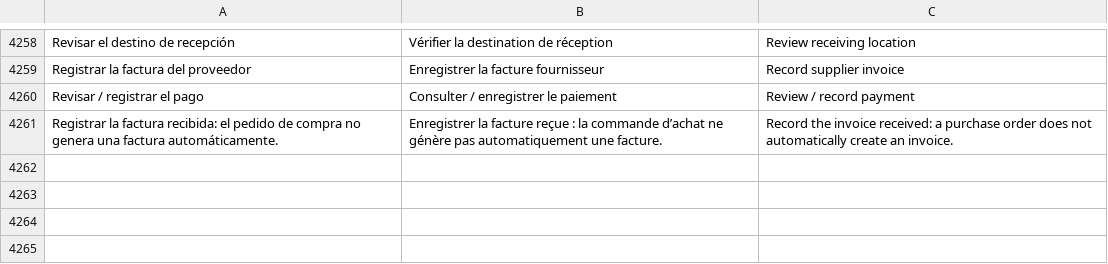
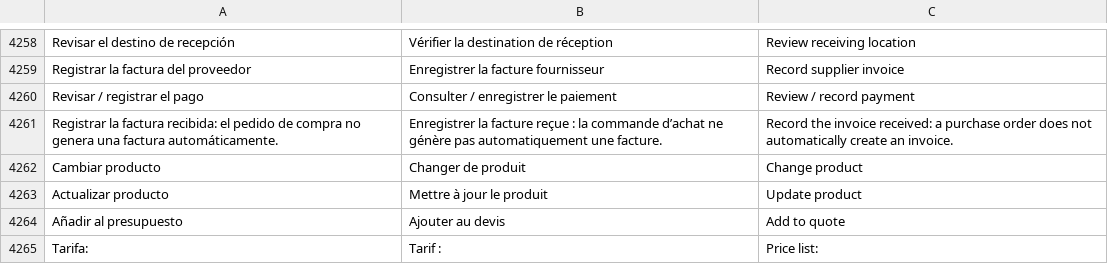
Before and after one commit to lisciandraj/Pro-manager-Gama, a TSV file: locales/catalog.tsv, drawn as a sheet; only a part is shown, gaps mark what is left out; the diff names each change by its address in the sheet, - before the commit and + after, or states it on an @@ line.

Commit message:
Add selected products atomically to quote lines

```diff
--- a/locales/catalog.tsv
+++ b/locales/catalog.tsv
+row 4262: Cambiar producto | Changer de produit | Change product
+row 4263: Actualizar producto | Mettre à jour le produit | Update product
+row 4264: Añadir al presupuesto | Ajouter au devis | Add to quote
+row 4265: Tarifa: | Tarif : | Price list:
```
Also changed, not shown: 8 other files.
